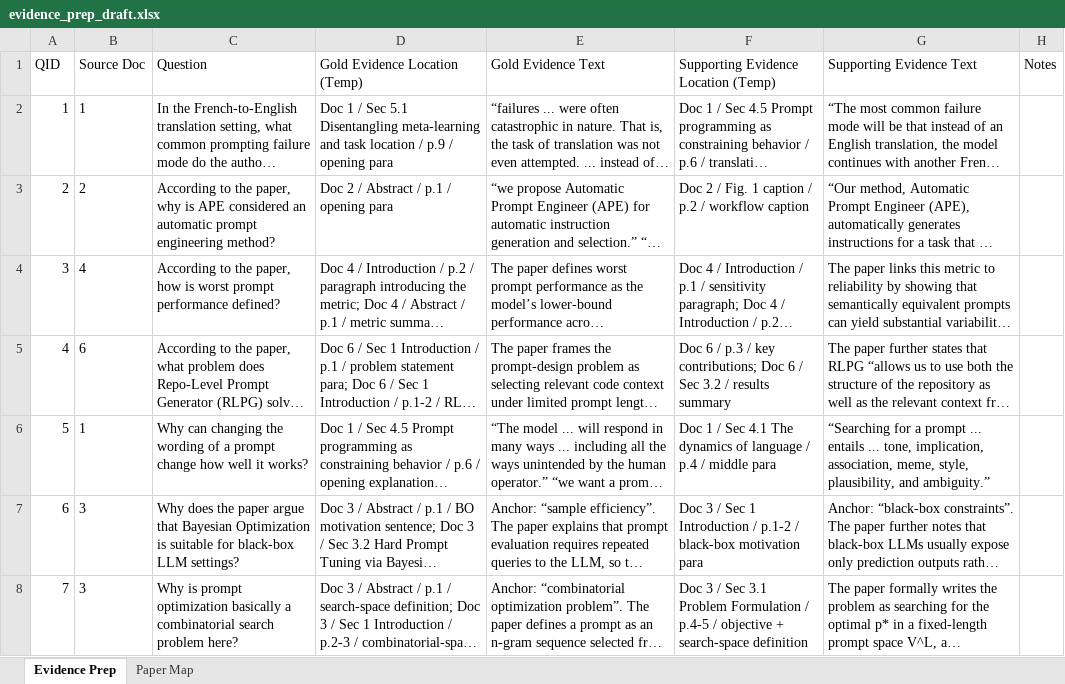
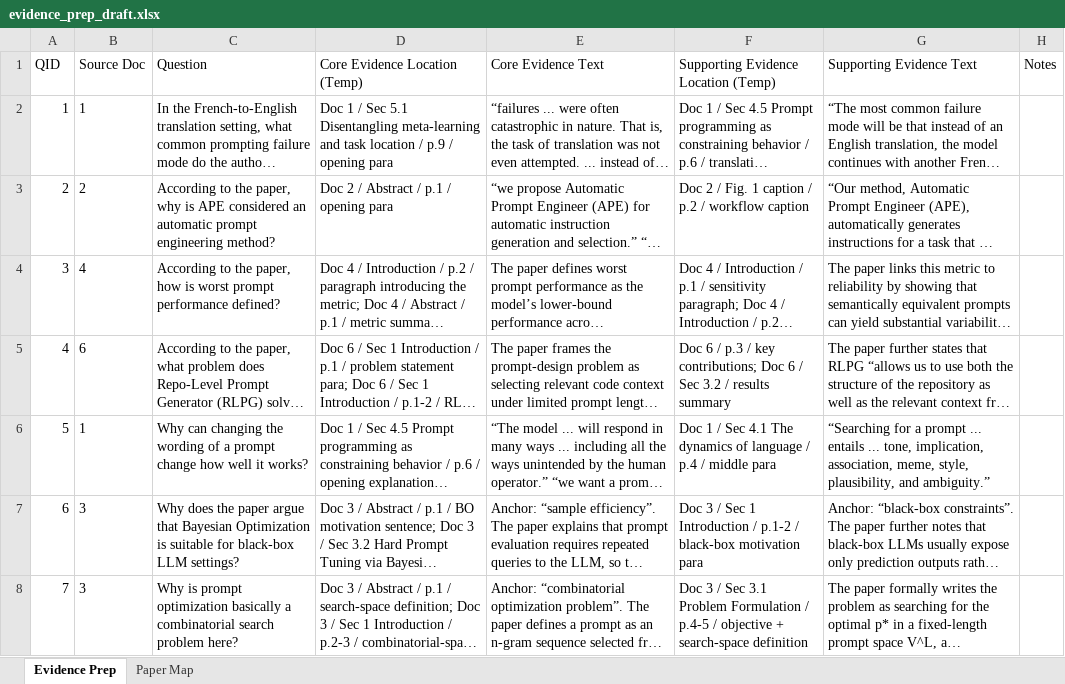
Before and after one commit to SunHaobo47/Lightweight-RAG-System-for-Academic-Papers, an Excel workbook: evaluation/evidence_prep_draft.xlsx, sheet Evidence Prep, drawn as a sheet; only a part is shown; long unchanged cells end in …; values as stored, in another font and other column widths than the file's, no borders; the diff names each change by its address in the sheet, - before the commit and + after, or states it on an @@ line.

Commit message:
refactor(evidence): rename core evidence and clarify definition

```diff
--- a/evaluation/evidence_prep_draft.xlsx (sheet Evidence Prep)
+++ b/evaluation/evidence_prep_draft.xlsx (sheet Evidence Prep)
-D1: Gold Evidence Location (Temp)
+D1: Core Evidence Location (Temp)
-E1: Gold Evidence Text
+E1: Core Evidence Text
```
Also changed, not shown: 1 other file.
